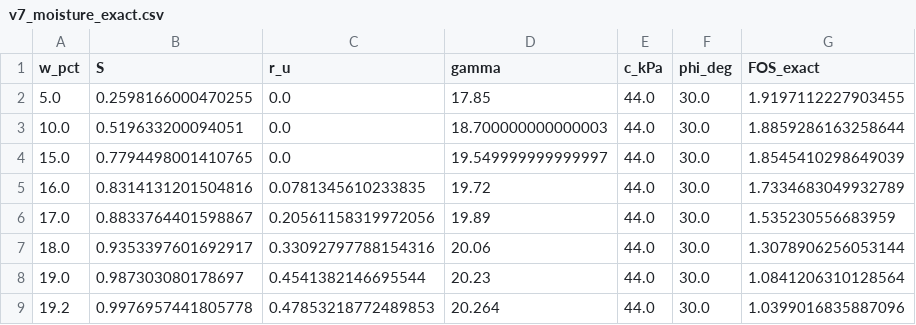
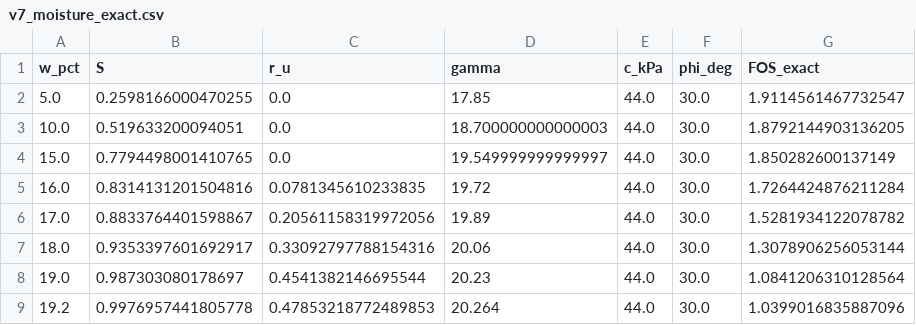
Before and after one commit to abhinitrkl03-hub/dumpsafe-ai, a CSV file: data/validation/v7_moisture_exact.csv, drawn as a sheet.

```diff
--- a/data/validation/v7_moisture_exact.csv
+++ b/data/validation/v7_moisture_exact.csv
@@ -1,7 +1,7 @@
 w_pct,S,r_u,gamma,c_kPa,phi_deg,FOS_exact
-5.0,0.2598166000470255,0.0,17.85,44.0,30.0,1.9197112227903455
-10.0,0.519633200094051,0.0,18.700000000000003,44.0,30.0,1.8859286163258644
-15.0,0.7794498001410765,0.0,19.549999999999997,44.0,30.0,1.8545410298649039
-16.0,0.8314131201504816,0.0781345610233835,19.72,44.0,30.0,1.7334683049932789
-17.0,0.8833764401598867,0.20561158319972056,19.89,44.0,30.0,1.535230556683959
+5.0,0.2598166000470255,0.0,17.85,44.0,30.0,1.9114561467732547
+10.0,0.519633200094051,0.0,18.700000000000003,44.0,30.0,1.8792144903136205
+15.0,0.7794498001410765,0.0,19.549999999999997,44.0,30.0,1.850282600137149
+16.0,0.8314131201504816,0.0781345610233835,19.72,44.0,30.0,1.7264424876211284
+17.0,0.8833764401598867,0.20561158319972056,19.89,44.0,30.0,1.5281934122078782
 18.0,0.9353397601692917,0.33092797788154316,20.06,44.0,30.0,1.3078906256053144
```
Also changed, not shown: data/benchmark_cases_rs2.csv, data/validation/independent_test_exact.csv, 10 other files.
